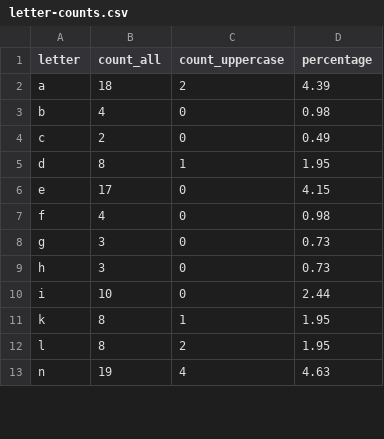
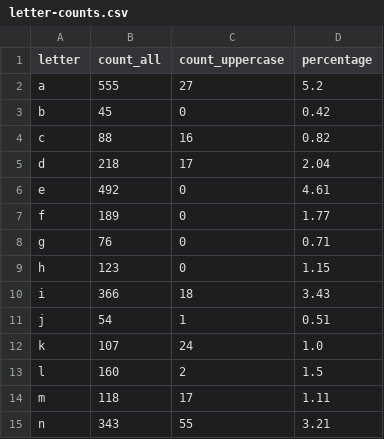
Before and after one commit to vaidotasEP/Python-for-DQE, a CSV file: letter-counts.csv, drawn as a sheet; only a part is shown; the diff covers the shown part only.

```diff
--- a/letter-counts.csv
+++ b/letter-counts.csv
@@ -1,13 +1,15 @@
 letter,count_all,count_uppercase,percentage
-a,18,2,4.39
-b,4,0,0.98
-c,2,0,0.49
-d,8,1,1.95
-e,17,0,4.15
-f,4,0,0.98
-g,3,0,0.73
-h,3,0,0.73
-i,10,0,2.44
-k,8,1,1.95
-l,8,2,1.95
-n,19,4,4.63
+a,555,27,5.2
+b,45,0,0.42
+c,88,16,0.82
+d,218,17,2.04
+e,492,0,4.61
+f,189,0,1.77
+g,76,0,0.71
+h,123,0,1.15
+i,366,18,3.43
+j,54,1,0.51
+k,107,24,1.0
+l,160,2,1.5
+m,118,17,1.11
+n,343,55,3.21
```
Also changed, not shown: 12 added rows, 2 removed rows and 21 edited cells elsewhere in this file, word-count.csv, 4 other files.
